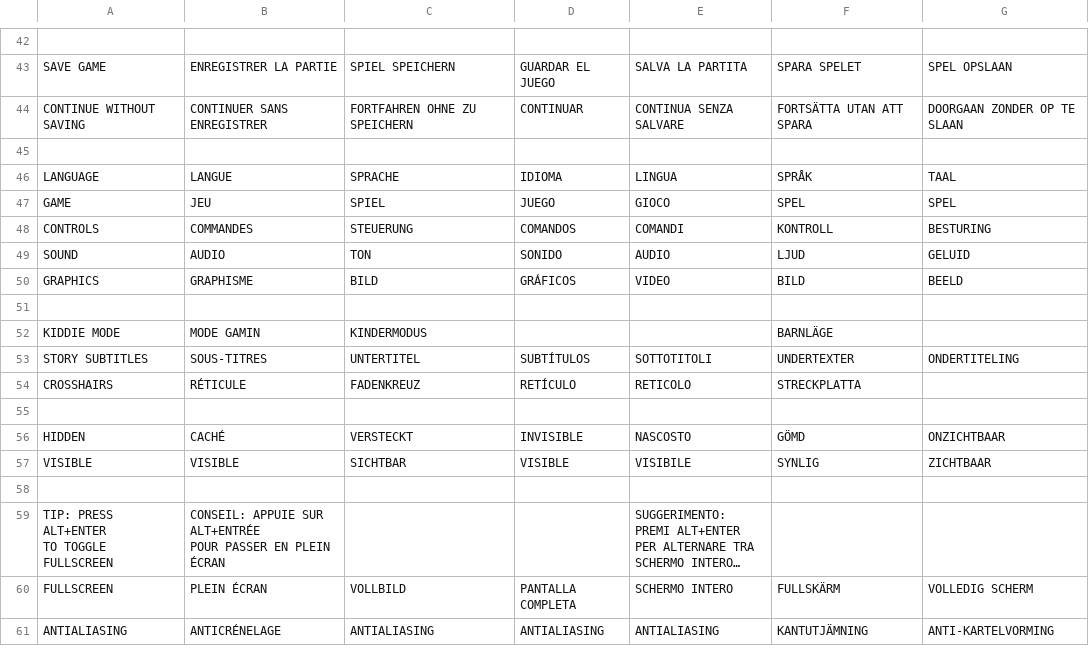
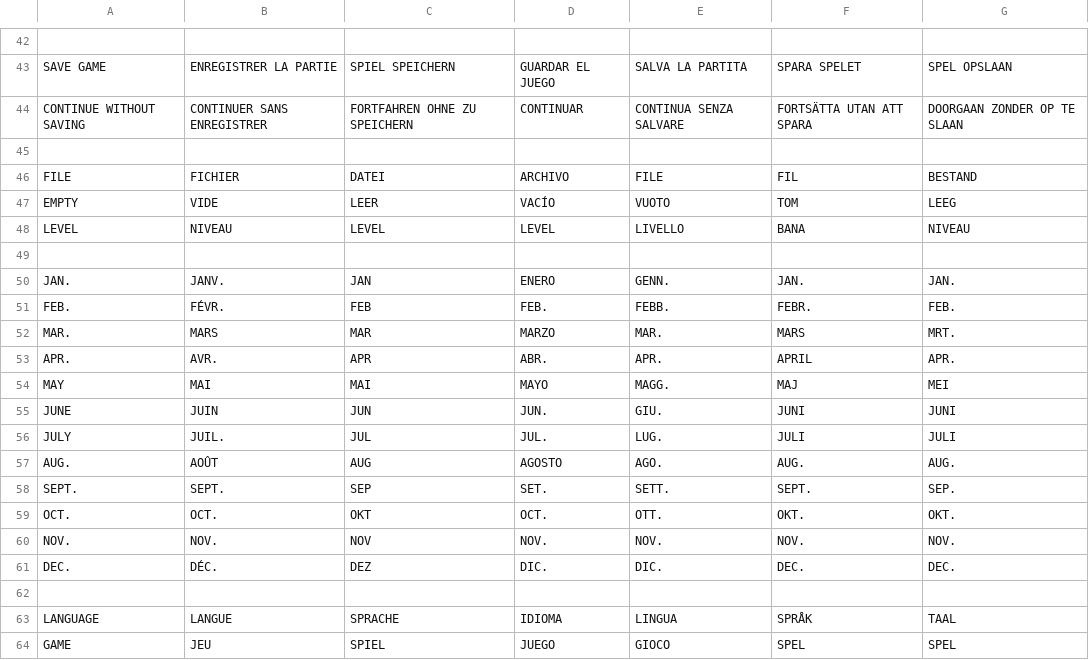
Before and after one commit to jorio/Nanosaur2, a CSV file: Data/System/strings.csv, drawn as a sheet; only a part is shown, gaps mark what is left out; the shorter side is filled out with more unchanged rows; long unchanged cells end in ….

```diff
--- a/Data/System/strings.csv
+++ b/Data/System/strings.csv
@@ -45,2 +45,19 @@ CONTINUE WITHOUT SAVING,CONTINUER SANS ENREGISTRER,FORTFAHREN OHNE ZU SPEICHERN,
 ,,,,,,
+FILE,FICHIER,DATEI,ARCHIVO,FILE,FIL,BESTAND
+EMPTY,VIDE,LEER,VACÍO,VUOTO,TOM,LEEG
+LEVEL,NIVEAU,LEVEL,LEVEL,LIVELLO,BANA,NIVEAU
+,,,,,,
+JAN.,JANV.,JAN,ENERO,GENN.,JAN.,JAN.
+FEB.,FÉVR.,FEB,FEB.,FEBB.,FEBR.,FEB.
+MAR.,MARS,MAR,MARZO,MAR.,MARS,MRT.
+APR.,AVR.,APR,ABR.,APR.,APRIL,APR.
+MAY,MAI,MAI,MAYO,MAGG.,MAJ,MEI
+JUNE,JUIN,JUN,JUN.,GIU.,JUNI,JUNI
+JULY,JUIL.,JUL,JUL.,LUG.,JULI,JULI
+AUG.,AOÛT,AUG,AGOSTO,AGO.,AUG.,AUG.
+SEPT.,SEPT.,SEP,SET.,SETT.,SEPT.,SEP.
+OCT.,OCT.,OKT,OCT.,OTT.,OKT.,OKT.
+NOV.,NOV.,NOV,NOV.,NOV.,NOV.,NOV.
+DEC.,DÉC.,DEZ,DIC.,DIC.,DEC.,DEC.
+,,,,,,
 LANGUAGE,LANGUE,SPRACHE,IDIOMA,LINGUA,SPRÅK,TAAL
```
Also changed, not shown: 8 other files.
